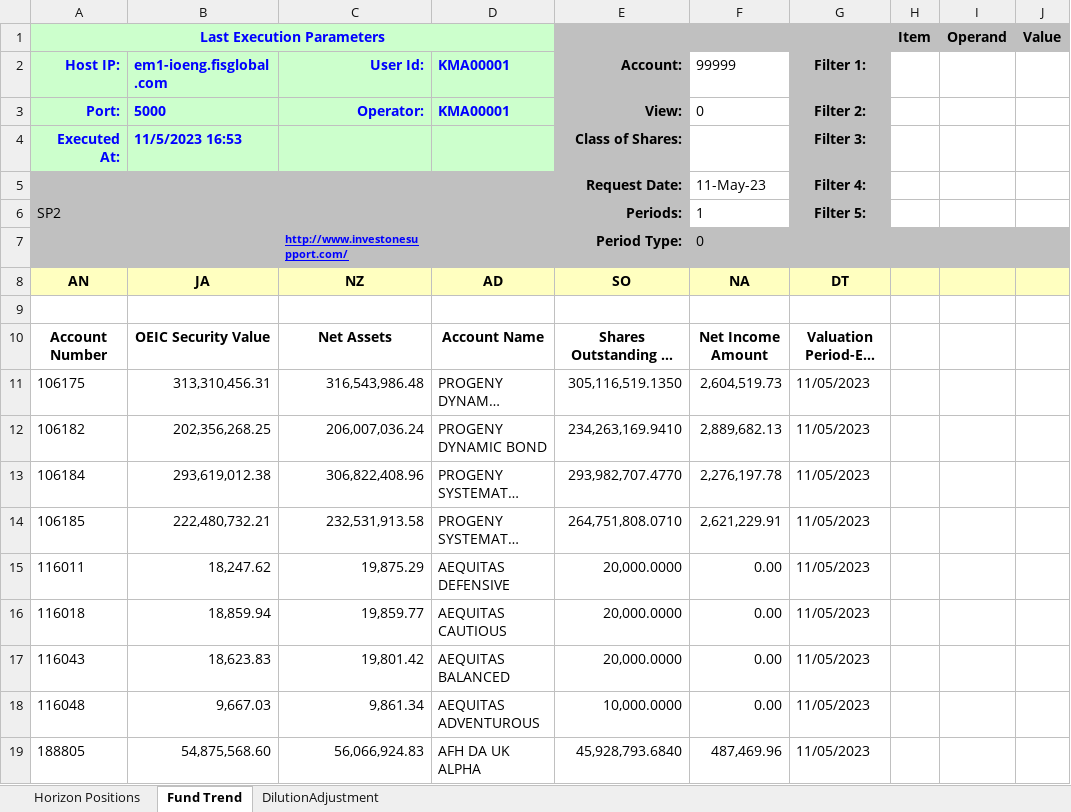
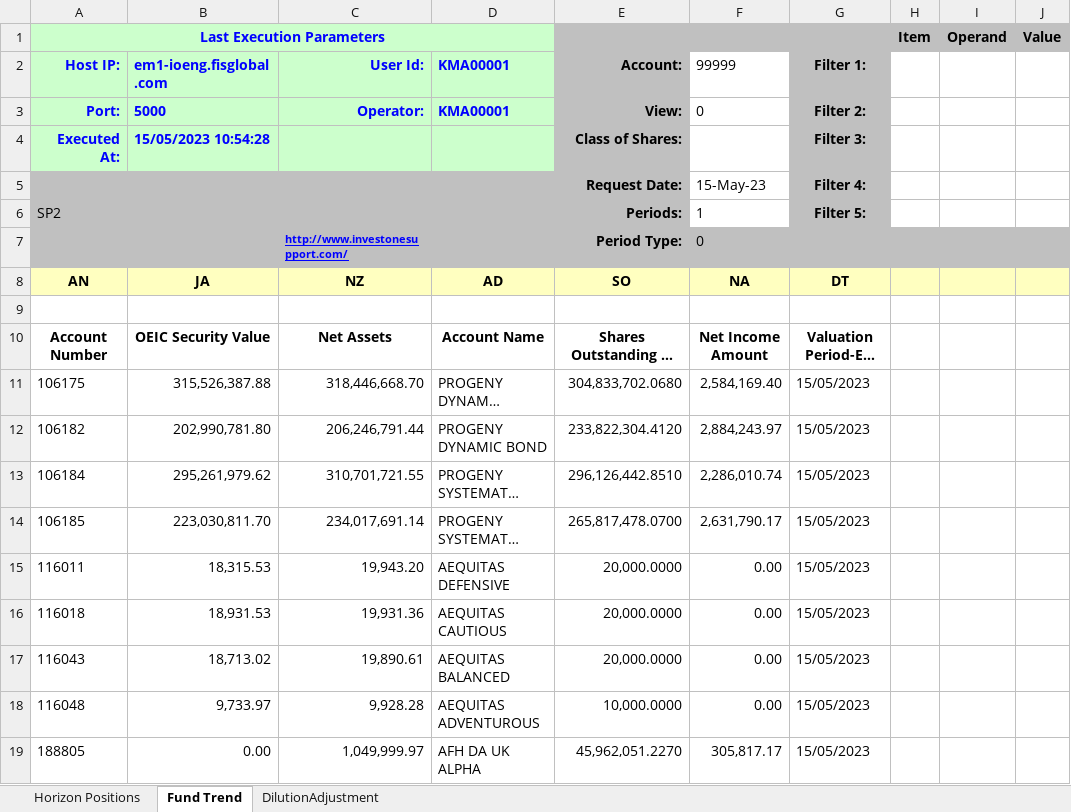
Before and after one commit to rarm1/PythonProjects, an Excel workbook: Rebalancing/assets/Horizon Positions.xlsm, sheet Fund Trend, drawn as a sheet; only a part is shown; long unchanged cells end in …; values as stored, in another font and other column widths than the file's, no borders; charts and pictures not drawn; the diff covers the shown part only; the diff names each change by its address in the sheet, - before the commit and + after, or states it on an @@ line.

```diff
--- a/Rebalancing/assets/Horizon Positions.xlsm (sheet Fund Trend)
+++ b/Rebalancing/assets/Horizon Positions.xlsm (sheet Fund Trend)
-B4 (em1-ioeng.fisglobal.com): 11/5/2023 16:53
+B4 (em1-ioeng.fisglobal.com): 15/05/2023 10:54:28
-F5 (99999): 11-May-23
+F5 (99999): 15-May-23
-B11 (em1-ioeng.fisglobal.com): 313,310,456.31
+B11 (em1-ioeng.fisglobal.com): 315,526,387.88
-C11 (User Id:): 316,543,986.48
+C11 (User Id:): 318,446,668.70
-E11 (Account:): 305,116,519.1350
+E11 (Account:): 304,833,702.0680
-F11 (99999): 2,604,519.73
+F11 (99999): 2,584,169.40
-G11:G19 (Filter 1:): 11/05/2023
+G11:G19 (Filter 1:): 15/05/2023
-B12 (em1-ioeng.fisglobal.com): 202,356,268.25
+B12 (em1-ioeng.fisglobal.com): 202,990,781.80
-C12 (User Id:): 206,007,036.24
+C12 (User Id:): 206,246,791.44
-E12 (Account:): 234,263,169.9410
+E12 (Account:): 233,822,304.4120
-F12 (99999): 2,889,682.13
+F12 (99999): 2,884,243.97
-B13 (em1-ioeng.fisglobal.com): 293,619,012.38
+B13 (em1-ioeng.fisglobal.com): 295,261,979.62
-C13 (User Id:): 306,822,408.96
+C13 (User Id:): 310,701,721.55
-E13 (Account:): 293,982,707.4770
+E13 (Account:): 296,126,442.8510
-F13 (99999): 2,276,197.78
+F13 (99999): 2,286,010.74
-B14 (em1-ioeng.fisglobal.com): 222,480,732.21
+B14 (em1-ioeng.fisglobal.com): 223,030,811.70
-C14 (User Id:): 232,531,913.58
+C14 (User Id:): 234,017,691.14
-E14 (Account:): 264,751,808.0710
+E14 (Account:): 265,817,478.0700
-F14 (99999): 2,621,229.91
+F14 (99999): 2,631,790.17
-B15 (em1-ioeng.fisglobal.com): 18,247.62
+B15 (em1-ioeng.fisglobal.com): 18,315.53
-C15 (User Id:): 19,875.29
+C15 (User Id:): 19,943.20
-B16 (em1-ioeng.fisglobal.com): 18,859.94
+B16 (em1-ioeng.fisglobal.com): 18,931.53
-C16 (User Id:): 19,859.77
+C16 (User Id:): 19,931.36
-B17 (em1-ioeng.fisglobal.com): 18,623.83
+B17 (em1-ioeng.fisglobal.com): 18,713.02
-C17 (User Id:): 19,801.42
+C17 (User Id:): 19,890.61
-B18 (em1-ioeng.fisglobal.com): 9,667.03
+B18 (em1-ioeng.fisglobal.com): 9,733.97
-C18 (User Id:): 9,861.34
+C18 (User Id:): 9,928.28
-B19 (em1-ioeng.fisglobal.com): 54,875,568.60
+B19 (em1-ioeng.fisglobal.com): 0.00
-C19 (User Id:): 56,066,924.83
+C19 (User Id:): 1,049,999.97
-E19 (Account:): 45,928,793.6840
+E19 (Account:): 45,962,051.2270
-F19 (99999): 487,469.96
+F19 (99999): 305,817.17
```
Also changed, not shown: 290 edited cells elsewhere in this sheet, sheet Horizon Positions, sheet DilutionAdjustment, charts or pictures, 7 other files.
